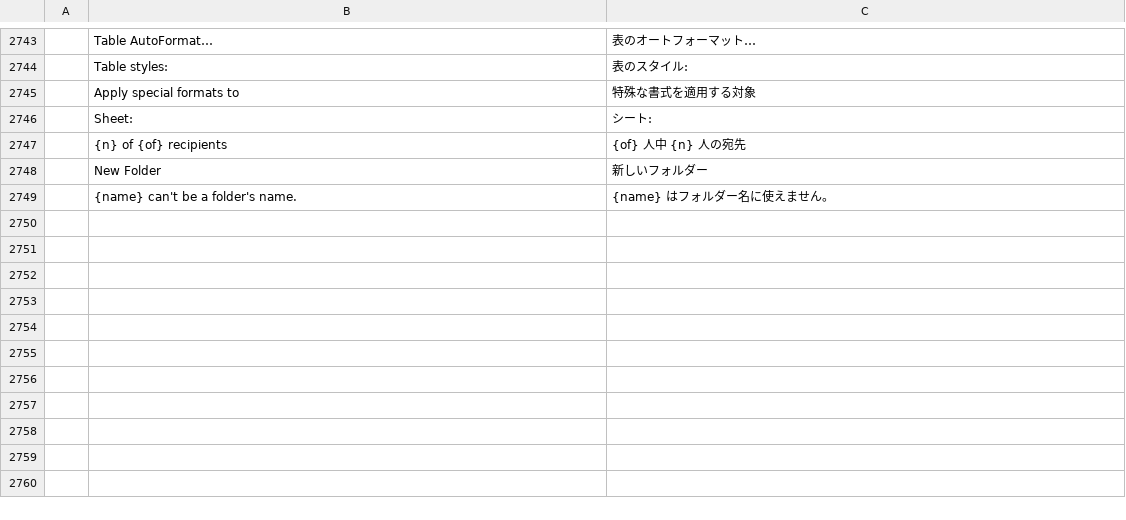
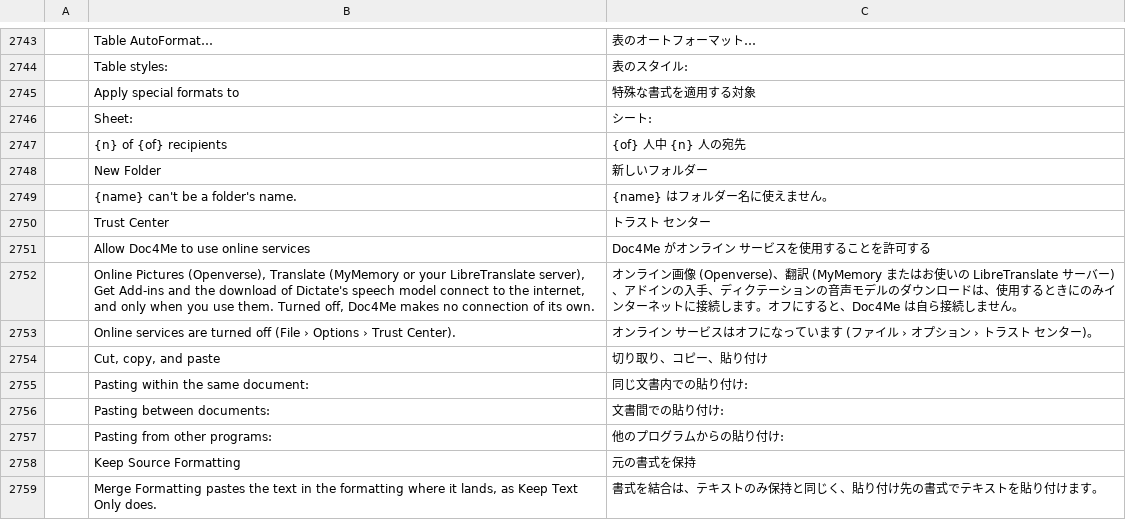
Before and after one commit to chatraweechai/doc4me, a TSV file: crates/ui-egui/src/i18n/ja.tsv, drawn as a sheet; only a part is shown, gaps mark what is left out; the diff names each change by its address in the sheet, - before the commit and + after, or states it on an @@ line.

```diff
--- a/crates/ui-egui/src/i18n/ja.tsv
+++ b/crates/ui-egui/src/i18n/ja.tsv
+row 2750:  | Trust Center | トラスト センター
+row 2751:  | Allow Doc4Me to use online services | Doc4Me がオンライン サービスを使用することを許可する
+row 2752:  | Online Pictures (Openverse), Translate (MyMemory or your LibreTranslate server), Get Add-ins and the download of Dictate's speech model connect to the internet, and only when you use them. Turned off, Doc4Me makes no connection of its own. | オンライン画像 (Openverse)、翻訳 (MyMemory またはお使いの LibreTranslate サーバー)、アドインの入手、ディクテーションの音声モデルのダウンロードは、使用するときにのみインターネットに接続します。オフにすると、Doc4Me は自ら接続しません。
+row 2753:  | Online services are turned off (File › Options › Trust Center). | オンライン サービスはオフになっています (ファイル › オプション › トラスト センター)。
+row 2754:  | Cut, copy, and paste | 切り取り、コピー、貼り付け
+row 2755:  | Pasting within the same document: | 同じ文書内での貼り付け:
+row 2756:  | Pasting between documents: | 文書間での貼り付け:
+row 2757:  | Pasting from other programs: | 他のプログラムからの貼り付け:
+row 2758:  | Keep Source Formatting | 元の書式を保持
+row 2759:  | Merge Formatting pastes the text in the formatting where it lands, as Keep Text Only does. | 書式を結合は、テキストのみ保持と同じく、貼り付け先の書式でテキストを貼り付けます。
```
Also changed, not shown: crates/ui-egui/src/i18n/hu.tsv, crates/ui-egui/src/i18n/ru.tsv, 28 other files.
